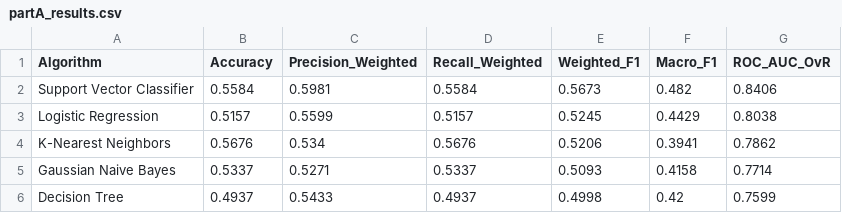
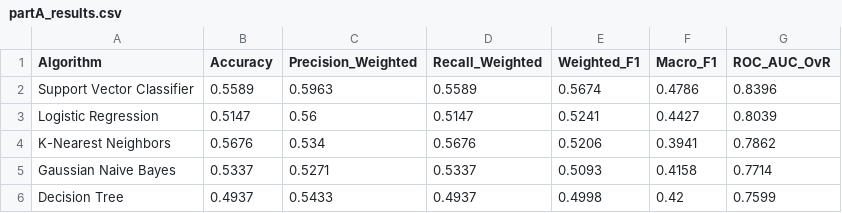
Before and after one commit to Harishraghult/ML_project, a CSV file: data/partA_results.csv, drawn as a sheet.

```diff
--- a/data/partA_results.csv
+++ b/data/partA_results.csv
@@ -1,4 +1,4 @@
 Algorithm,Accuracy,Precision_Weighted,Recall_Weighted,Weighted_F1,Macro_F1,ROC_AUC_OvR
-Support Vector Classifier,0.5584,0.5981,0.5584,0.5673,0.482,0.8406
-Logistic Regression,0.5157,0.5599,0.5157,0.5245,0.4429,0.8038
+Support Vector Classifier,0.5589,0.5963,0.5589,0.5674,0.4786,0.8396
+Logistic Regression,0.5147,0.56,0.5147,0.5241,0.4427,0.8039
 K-Nearest Neighbors,0.5676,0.534,0.5676,0.5206,0.3941,0.7862
```
Also changed, not shown: data/consolidated_10_algorithms.csv, data/partB_results.csv, 16 other files.
